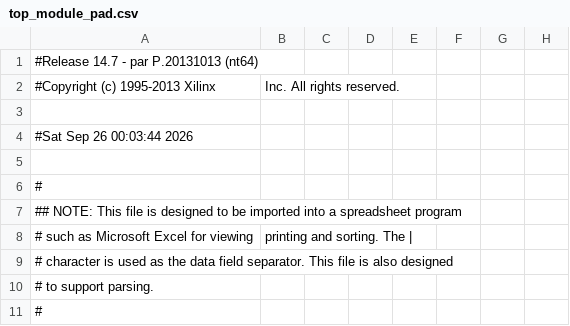
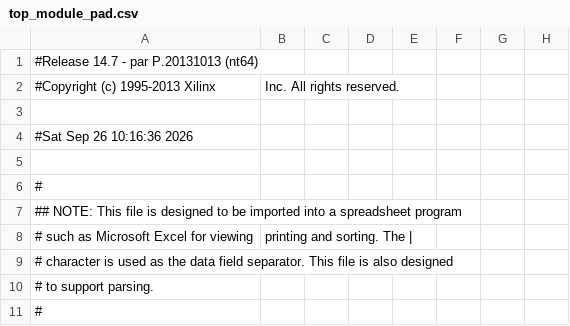
Before and after one commit to mlokcewicz/spartan-3-vga-controller, a CSV file: top_module_pad.csv, drawn as a sheet; only a part is shown; the diff names each change by its address in the sheet, - before the commit and + after, or states it on an @@ line.

```diff
--- a/top_module_pad.csv
+++ b/top_module_pad.csv
-A4: #Sat Sep 26 00:03:44 2026
+A4: #Sat Sep 26 10:16:36 2026
```
Also changed, not shown: 45 other files.
